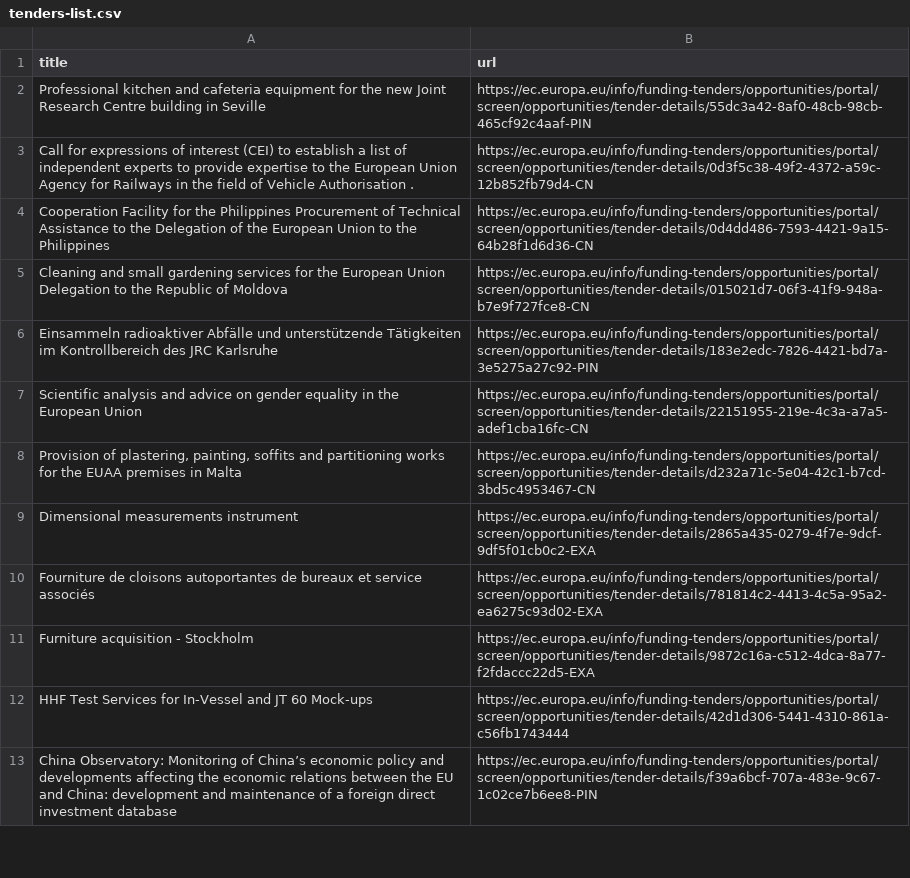
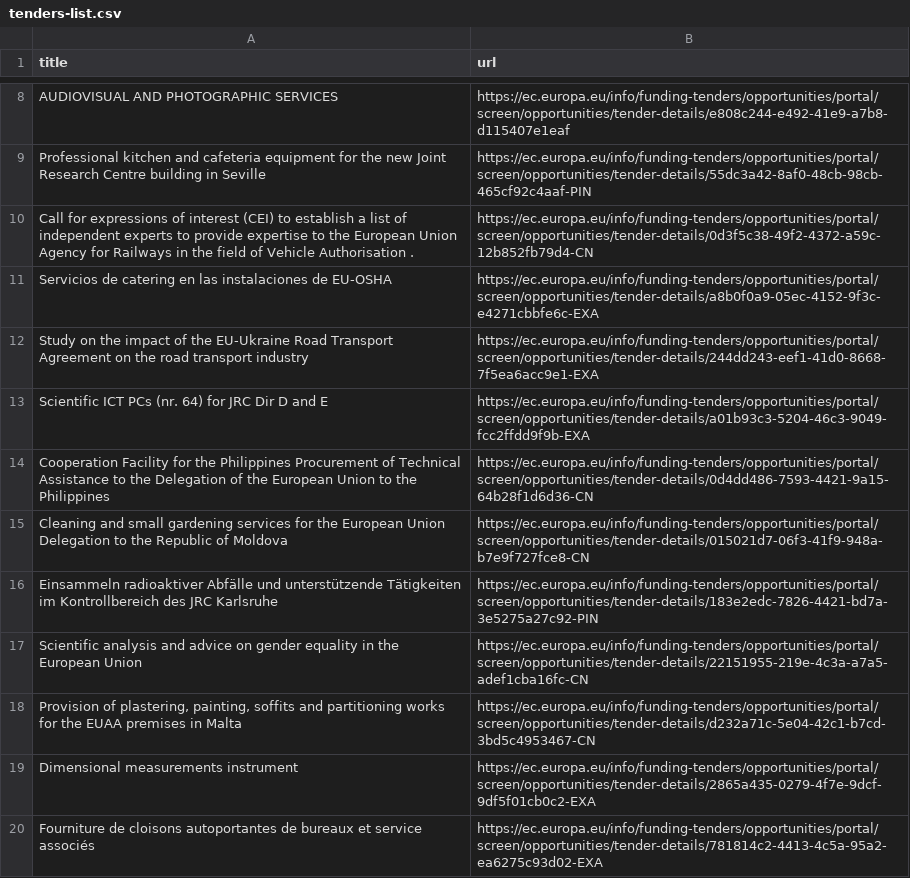
Before and after one commit to Lobal-coder/eufundsscraper, a CSV file: docs/tenders-list.csv, drawn as a sheet; only a part is shown, gaps mark what is left out; the shorter side is filled out with more unchanged rows; the diff covers the shown part only.

```diff
--- a/docs/tenders-list.csv
+++ b/docs/tenders-list.csv
@@ -2,3 +8,7 @@ title,url
+"AUDIOVISUAL AND PHOTOGRAPHIC SERVICES","https://ec.europa.eu/info/funding-tenders/opportunities/portal/screen/opportunities/tender-details/e808c244-e492-41e9-a7b8-d115407e1eaf"
 "Professional kitchen and cafeteria equipment for the new Joint Research Centre building in Seville","https://ec.europa.eu/info/funding-tenders/opportunities/portal/screen/opportunities/tender-details/55dc3a42-8af0-48cb-98cb-465cf92c4aaf-PIN"
 "Call for expressions of interest (CEI) to establish a list of independent experts to provide expertise to the European Union Agency for Railways in the field of Vehicle Authorisation .","https://ec.europa.eu/info/funding-tenders/opportunities/portal/screen/opportunities/tender-details/0d3f5c38-49f2-4372-a59c-12b852fb79d4-CN"
+"Servicios de catering en las instalaciones de EU-OSHA","https://ec.europa.eu/info/funding-tenders/opportunities/portal/screen/opportunities/tender-details/a8b0f0a9-05ec-4152-9f3c-e4271cbbfe6c-EXA"
+"Study on the impact of the EU-Ukraine Road Transport Agreement on the road transport industry","https://ec.europa.eu/info/funding-tenders/opportunities/portal/screen/opportunities/tender-details/244dd243-eef1-41d0-8668-7f5ea6acc9e1-EXA"
+"Scientific ICT PCs (nr. 64) for JRC Dir D and E","https://ec.europa.eu/info/funding-tenders/opportunities/portal/screen/opportunities/tender-details/a01b93c3-5204-46c3-9049-fcc2ffdd9f9b-EXA"
 "Cooperation Facility for the Philippines Procurement of Technical Assistance to the Delegation of the European Union to the Philippines","https://ec.europa.eu/info/funding-tenders/opportunities/portal/screen/opportunities/tender-details/0d4dd486-7593-4421-9a15-64b28f1d6d36-CN"
```
Also changed, not shown: 8 added rows, 4 removed rows and 7 moved rows elsewhere in this file, docs/funding-list.csv, docs/funding_enriched.csv, 6 other files.
